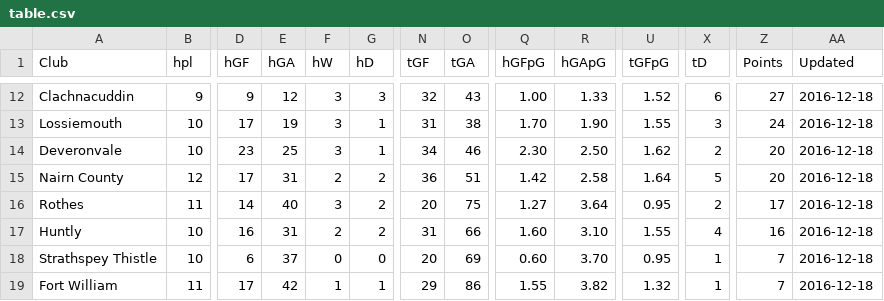
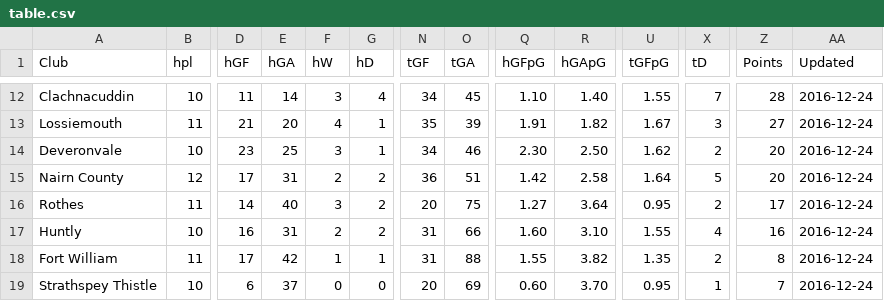
Before and after one commit to brorarangers/brorarangers.github.io, a CSV file: _data/table.csv, drawn as a sheet; only a part is shown, gaps mark what is left out; removed rows and columns are numbered as before the commit, all else as after; rows hold the shown columns only; the diff covers the shown part only; the diff names each change by its address in the sheet, - before the commit and + after, or states it on an @@ line.

```diff
--- a/_data/table.csv
+++ b/_data/table.csv
-B12 (hpl): 9
+B12 (hpl): 10
-D12 (hGF): 9
+D12 (hGF): 11
-E12 (hGA): 12
+E12 (hGA): 14
-G12 (hD): 3
+G12 (hD): 4
-N12 (tGF): 32
+N12 (tGF): 34
-O12 (tGA): 43
+O12 (tGA): 45
-Q12 (hGFpG): 1.00
+Q12 (hGFpG): 1.10
-R12 (hGApG): 1.33
+R12 (hGApG): 1.40
-U12 (tGFpG): 1.52
+U12 (tGFpG): 1.55
-X12 (tD): 6
+X12 (tD): 7
-Z12 (Points): 27
+Z12 (Points): 28
-AA12:AA17 (Updated): 2016-12-18
+AA12:AA17 (Updated): 2016-12-24
-B13 (hpl): 10
+B13 (hpl): 11
-D13 (hGF): 17
+D13 (hGF): 21
-E13 (hGA): 19
+E13 (hGA): 20
-F13 (hW): 3
+F13 (hW): 4
-N13 (tGF): 31
+N13 (tGF): 35
-O13 (tGA): 38
+O13 (tGA): 39
-Q13 (hGFpG): 1.70
+Q13 (hGFpG): 1.91
-R13 (hGApG): 1.90
+R13 (hGApG): 1.82
-U13 (tGFpG): 1.55
+U13 (tGFpG): 1.67
-Z13 (Points): 24
+Z13 (Points): 27
+row 18: Fort William | 11 | 17 | 42 | 1 | 1 | 31 | 88 | 1.55 | 3.82 | 1.35 | 2 | 8 | 2016-12-24
-AA19 (Updated): 2016-12-18
+AA19 (Updated): 2016-12-24
-row 19: Fort William | 11 | 17 | 42 | 1 | 1 | 29 | 86 | 1.55 | 3.82 | 1.32 | 1 | 7 | 2016-12-18
```
Also changed, not shown: 1 added row, 1 removed row and 36 edited cells elsewhere in this file.
